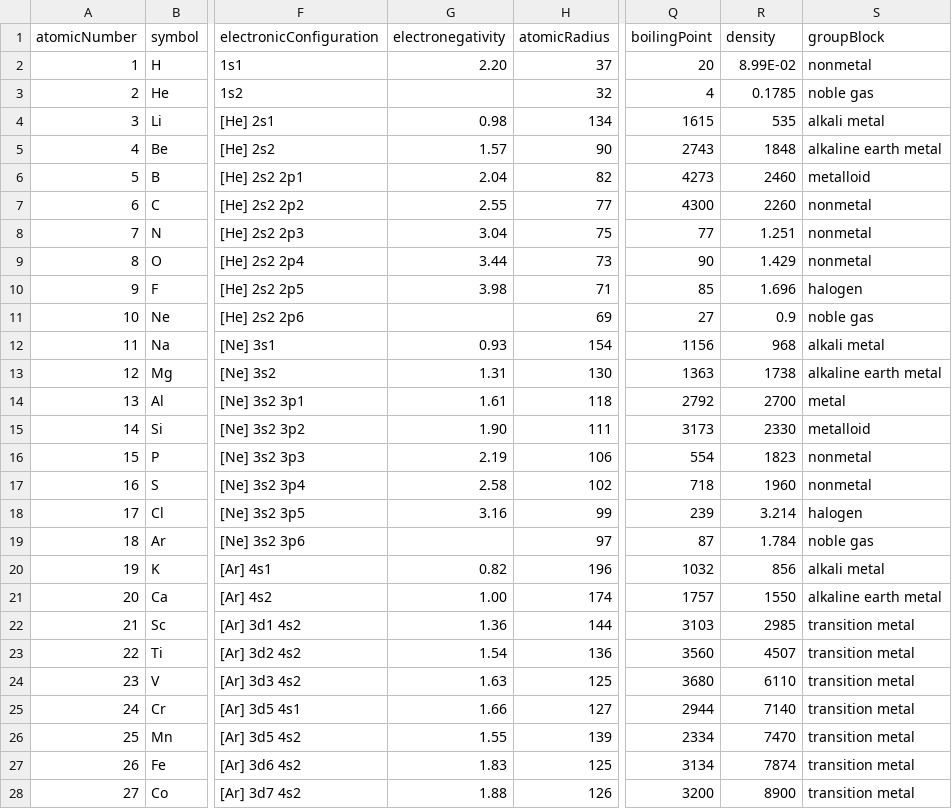
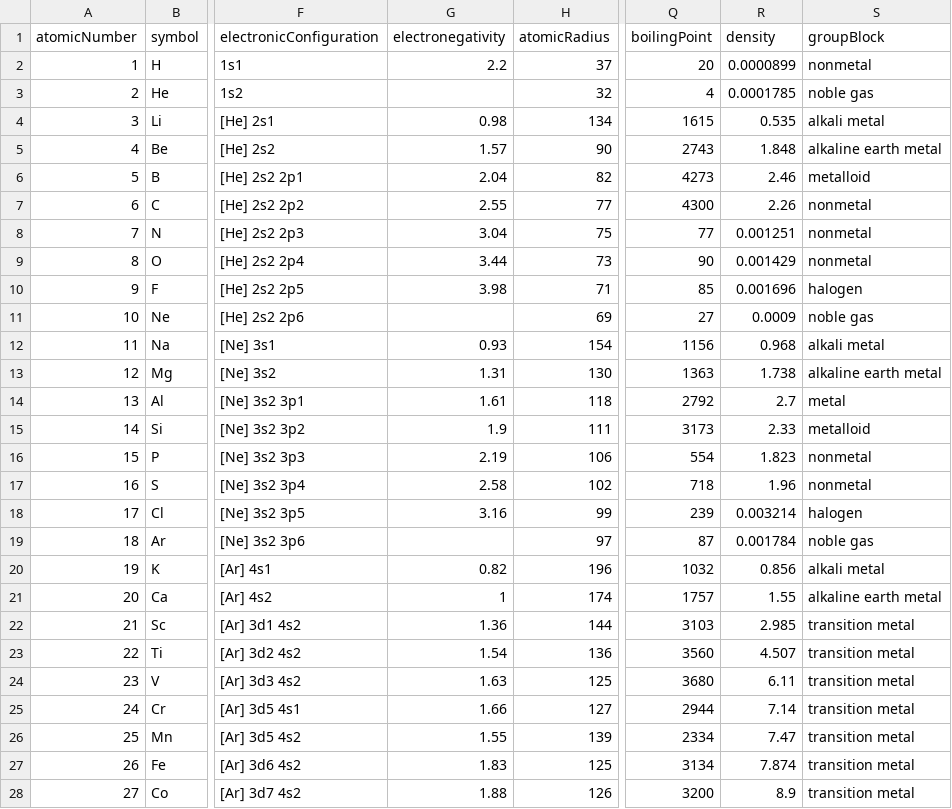
Before and after one commit to andrejewski/periodic-table, a CSV file: data.csv, drawn as a sheet; only a part is shown, gaps mark what is left out; the diff covers the shown part only; the diff names each change by its address in the sheet, - before the commit and + after, or states it on an @@ line.

Commit message:
Changed values to g/cm^3

```diff
--- a/data.csv
+++ b/data.csv
-G2 (electronegativity): 2.20
+G2 (electronegativity): 2.2
-R2 (density): 8.99E-02
+R2 (density): 0.0000899
-R3 (density): 0.1785
+R3 (density): 0.0001785
-R4 (density): 535
+R4 (density): 0.535
-R5 (density): 1848
+R5 (density): 1.848
-R6 (density): 2460
+R6 (density): 2.46
-R7 (density): 2260
+R7 (density): 2.26
-R8 (density): 1.251
+R8 (density): 0.001251
-R9 (density): 1.429
+R9 (density): 0.001429
-R10 (density): 1.696
+R10 (density): 0.001696
-R11 (density): 0.9
+R11 (density): 0.0009
-R12 (density): 968
+R12 (density): 0.968
-R13 (density): 1738
+R13 (density): 1.738
-R14 (density): 2700
+R14 (density): 2.7
-G15 (electronegativity): 1.90
+G15 (electronegativity): 1.9
-R15 (density): 2330
+R15 (density): 2.33
-R16 (density): 1823
+R16 (density): 1.823
-R17 (density): 1960
+R17 (density): 1.96
-R18 (density): 3.214
+R18 (density): 0.003214
-R19 (density): 1.784
+R19 (density): 0.001784
-R20 (density): 856
+R20 (density): 0.856
-G21 (electronegativity): 1.00
+G21 (electronegativity): 1
-R21 (density): 1550
+R21 (density): 1.55
-R22 (density): 2985
+R22 (density): 2.985
-R23 (density): 4507
+R23 (density): 4.507
-R24 (density): 6110
+R24 (density): 6.11
-R25 (density): 7140
+R25 (density): 7.14
-R26 (density): 7470
+R26 (density): 7.47
-R27 (density): 7874
+R27 (density): 7.874
-R28 (density): 8900
+R28 (density): 8.9
```
Also changed, not shown: 101 edited cells elsewhere in this file.
